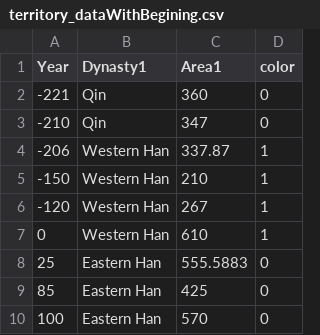
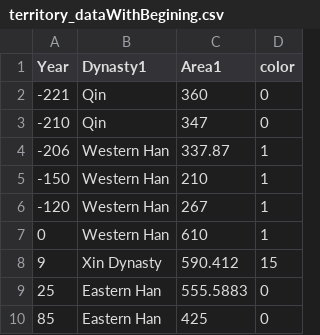
Before and after one commit to blarryy/D3-Final-Submission, a CSV file: territory_dataWithBegining.csv, drawn as a sheet; only a part is shown; the shorter side is filled out with more unchanged rows; the diff names each change by its address in the sheet, - before the commit and + after, or states it on an @@ line.

Commit message:
Add files via upload
Added Xin dynasty

```diff
--- a/territory_dataWithBegining.csv
+++ b/territory_dataWithBegining.csv
+row 8: 9 | Xin Dynasty | 590.412 | 15
```
Also changed, not shown: 1 other file.
